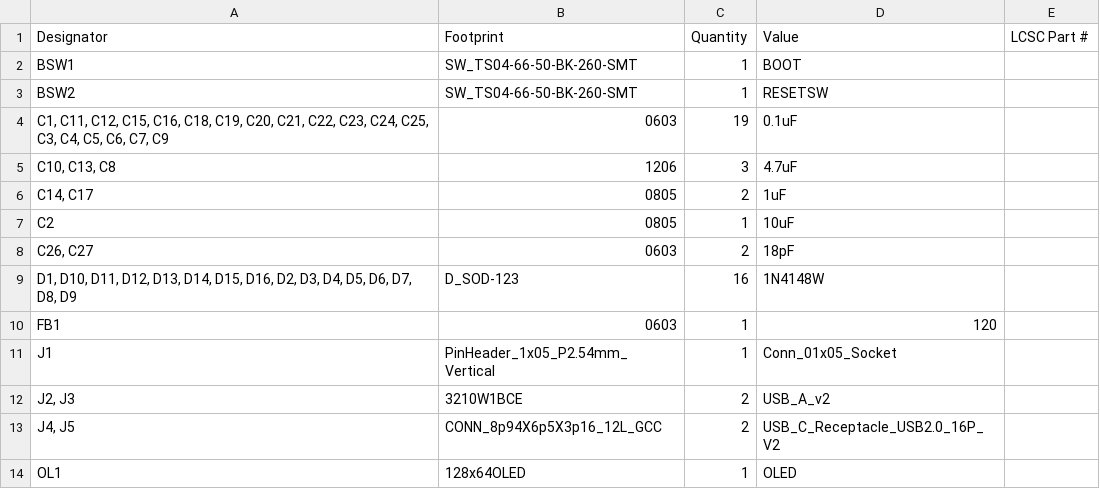
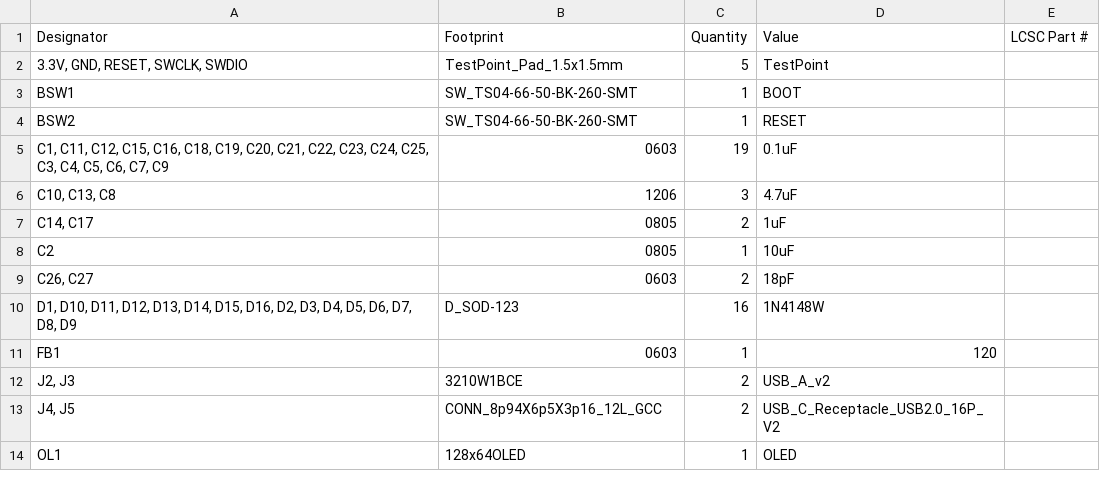
Before and after one commit to kaisou-k/USBhub-keyboard, a CSV file: USBhub-keyboard/production/bom.csv, drawn as a sheet; only a part is shown.

```diff
--- a/USBhub-keyboard/production/bom.csv
+++ b/USBhub-keyboard/production/bom.csv
@@ -1,4 +1,5 @@
 Designator,Footprint,Quantity,Value,LCSC Part #
+"3.3V, GND, RESET, SWCLK, SWDIO",TestPoint_Pad_1.5x1.5mm,5,TestPoint,
 BSW1,SW_TS04-66-50-BK-260-SMT,1,BOOT,
-BSW2,SW_TS04-66-50-BK-260-SMT,1,RESETSW,
+BSW2,SW_TS04-66-50-BK-260-SMT,1,RESET,
 "C1, C11, C12, C15, C16, C18, C19, C20, C21, C22, C23, C24, C25, C3, C4, C5, C6, C7, C9",0603,19,0.1uF,
@@ -10,3 +11,2 @@ C2,0805,1,10uF,
 FB1,0603,1,120,
-J1,PinHeader_1x05_P2.54mm_Vertical,1,Conn_01x05_Socket,
 "J2, J3",3210W1BCE,2,USB_A_v2,
```
Also changed, not shown: USBhub-keyboard/production/designators.csv, USBhub-keyboard/production/positions.csv, 19 other files.
